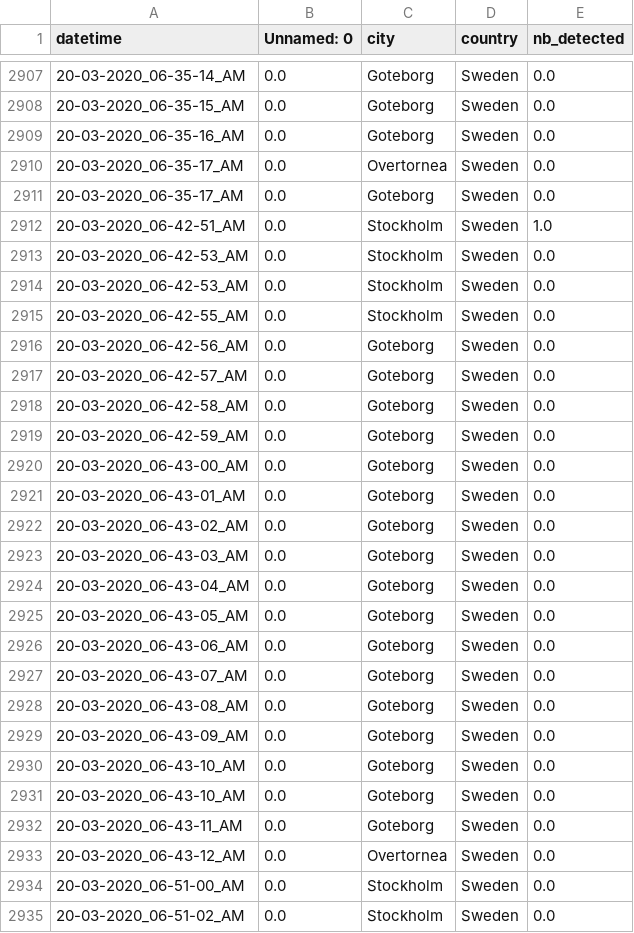
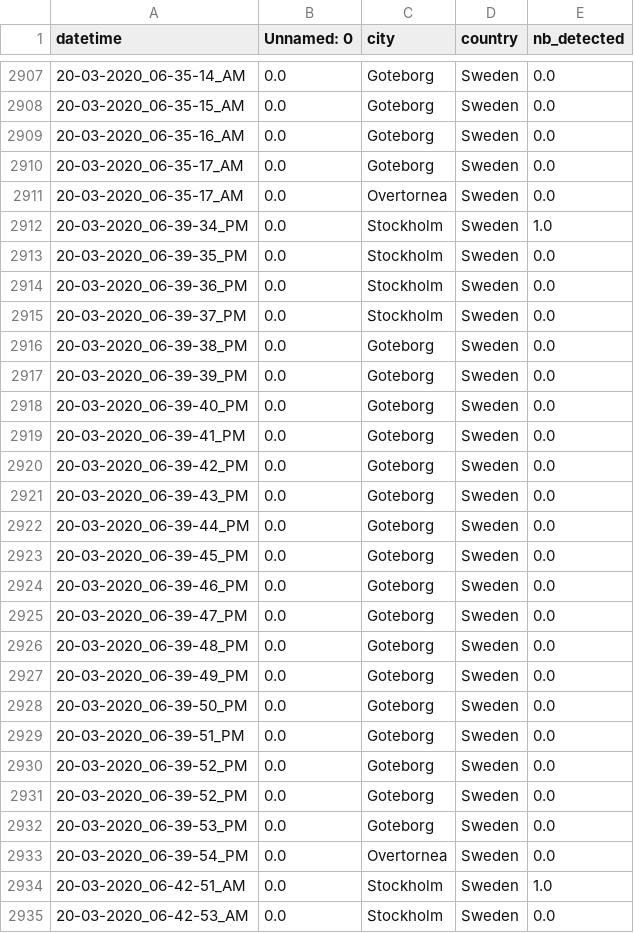
Before and after one commit to MastafaF/corona_virus_analysis, a TSV file: data/dataframe/df_data.tsv, drawn as a sheet; only a part is shown, gaps mark what is left out; the shorter side is filled out with more unchanged rows; the diff covers the shown part only.

```diff
--- a/data/dataframe/df_data.tsv
+++ b/data/dataframe/df_data.tsv
@@ -2909,4 +2909,26 @@ datetime	Unnamed: 0	city	country	nb_detected
 20-03-2020_06-35-16_AM	0.0	Goteborg	Sweden	0.0
+20-03-2020_06-35-17_AM	0.0	Goteborg	Sweden	0.0
 20-03-2020_06-35-17_AM	0.0	Overtornea 	Sweden	0.0
-20-03-2020_06-35-17_AM	0.0	Goteborg	Sweden	0.0
+20-03-2020_06-39-34_PM	0.0	Stockholm	Sweden	1.0
+20-03-2020_06-39-35_PM	0.0	Stockholm	Sweden	0.0
+20-03-2020_06-39-36_PM	0.0	Stockholm	Sweden	0.0
+20-03-2020_06-39-37_PM	0.0	Stockholm	Sweden	0.0
+20-03-2020_06-39-38_PM	0.0	Goteborg	Sweden	0.0
+20-03-2020_06-39-39_PM	0.0	Goteborg	Sweden	0.0
+20-03-2020_06-39-40_PM	0.0	Goteborg	Sweden	0.0
+20-03-2020_06-39-41_PM	0.0	Goteborg	Sweden	0.0
+20-03-2020_06-39-42_PM	0.0	Goteborg	Sweden	0.0
+20-03-2020_06-39-43_PM	0.0	Goteborg	Sweden	0.0
+20-03-2020_06-39-44_PM	0.0	Goteborg	Sweden	0.0
+20-03-2020_06-39-45_PM	0.0	Goteborg	Sweden	0.0
+20-03-2020_06-39-46_PM	0.0	Goteborg	Sweden	0.0
+20-03-2020_06-39-47_PM	0.0	Goteborg	Sweden	0.0
+20-03-2020_06-39-48_PM	0.0	Goteborg	Sweden	0.0
+20-03-2020_06-39-49_PM	0.0	Goteborg	Sweden	0.0
+20-03-2020_06-39-50_PM	0.0	Goteborg	Sweden	0.0
+20-03-2020_06-39-51_PM	0.0	Goteborg	Sweden	0.0
+20-03-2020_06-39-52_PM	0.0	Goteborg	Sweden	0.0
+20-03-2020_06-39-52_PM	0.0	Goteborg	Sweden	0.0
+20-03-2020_06-39-53_PM	0.0	Goteborg	Sweden	0.0
+20-03-2020_06-39-54_PM	0.0	Overtornea 	Sweden	0.0
 20-03-2020_06-42-51_AM	0.0	Stockholm	Sweden	1.0
```
Also changed, not shown: 5 moved rows elsewhere in this file.
